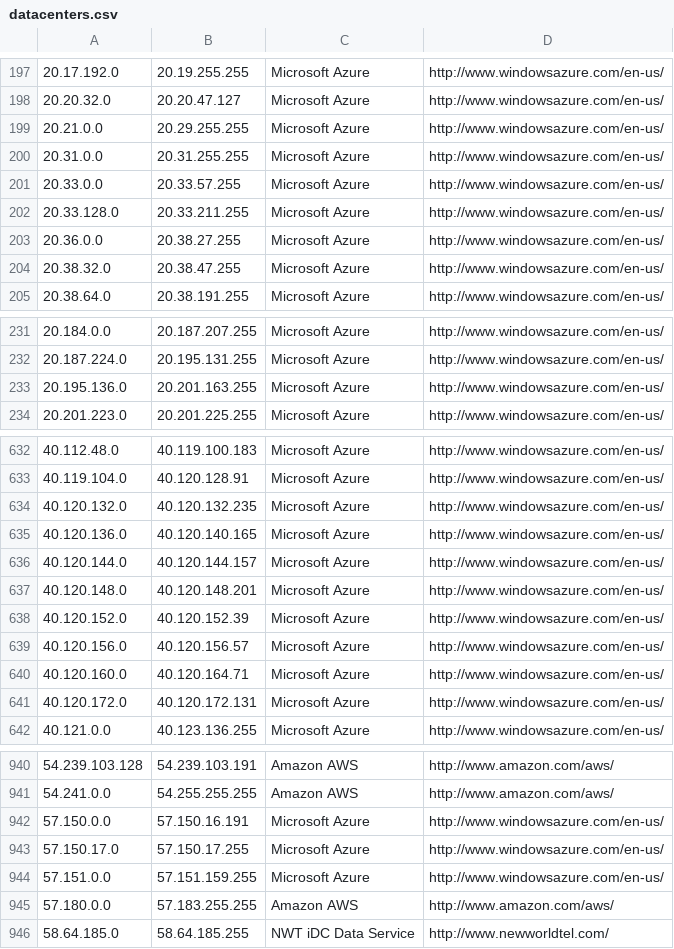
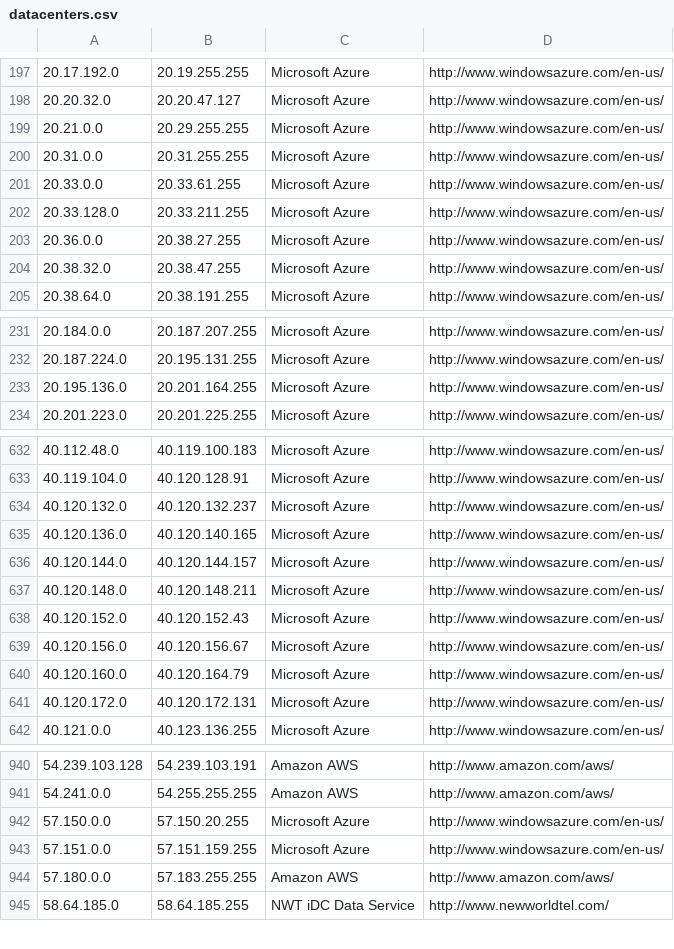
Before and after one commit to growlfm/odl, a CSV file: odl/data/datacenters.csv, drawn as a sheet; only a part is shown, gaps mark what is left out.

Commit message:
Update IP list

```diff
--- a/odl/data/datacenters.csv
+++ b/odl/data/datacenters.csv
@@ -200,3 +200,3 @@
 20.31.0.0,20.31.255.255,Microsoft Azure,http://www.windowsazure.com/en-us/
-20.33.0.0,20.33.57.255,Microsoft Azure,http://www.windowsazure.com/en-us/
+20.33.0.0,20.33.61.255,Microsoft Azure,http://www.windowsazure.com/en-us/
 20.33.128.0,20.33.211.255,Microsoft Azure,http://www.windowsazure.com/en-us/
@@ -232,3 +232,3 @@
 20.187.224.0,20.195.131.255,Microsoft Azure,http://www.windowsazure.com/en-us/
-20.195.136.0,20.201.163.255,Microsoft Azure,http://www.windowsazure.com/en-us/
+20.195.136.0,20.201.164.255,Microsoft Azure,http://www.windowsazure.com/en-us/
 20.201.223.0,20.201.225.255,Microsoft Azure,http://www.windowsazure.com/en-us/
@@ -633,9 +633,9 @@
 40.119.104.0,40.120.128.91,Microsoft Azure,http://www.windowsazure.com/en-us/
-40.120.132.0,40.120.132.235,Microsoft Azure,http://www.windowsazure.com/en-us/
+40.120.132.0,40.120.132.237,Microsoft Azure,http://www.windowsazure.com/en-us/
 40.120.136.0,40.120.140.165,Microsoft Azure,http://www.windowsazure.com/en-us/
 40.120.144.0,40.120.144.157,Microsoft Azure,http://www.windowsazure.com/en-us/
-40.120.148.0,40.120.148.201,Microsoft Azure,http://www.windowsazure.com/en-us/
-40.120.152.0,40.120.152.39,Microsoft Azure,http://www.windowsazure.com/en-us/
-40.120.156.0,40.120.156.57,Microsoft Azure,http://www.windowsazure.com/en-us/
-40.120.160.0,40.120.164.71,Microsoft Azure,http://www.windowsazure.com/en-us/
+40.120.148.0,40.120.148.211,Microsoft Azure,http://www.windowsazure.com/en-us/
+40.120.152.0,40.120.152.43,Microsoft Azure,http://www.windowsazure.com/en-us/
+40.120.156.0,40.120.156.67,Microsoft Azure,http://www.windowsazure.com/en-us/
+40.120.160.0,40.120.164.79,Microsoft Azure,http://www.windowsazure.com/en-us/
 40.120.172.0,40.120.172.131,Microsoft Azure,http://www.windowsazure.com/en-us/
@@ -941,4 +941,3 @@
 54.241.0.0,54.255.255.255,Amazon AWS,http://www.amazon.com/aws/
-57.150.0.0,57.150.16.191,Microsoft Azure,http://www.windowsazure.com/en-us/
-57.150.17.0,57.150.17.255,Microsoft Azure,http://www.windowsazure.com/en-us/
+57.150.0.0,57.150.20.255,Microsoft Azure,http://www.windowsazure.com/en-us/
 57.151.0.0,57.151.159.255,Microsoft Azure,http://www.windowsazure.com/en-us/
```
